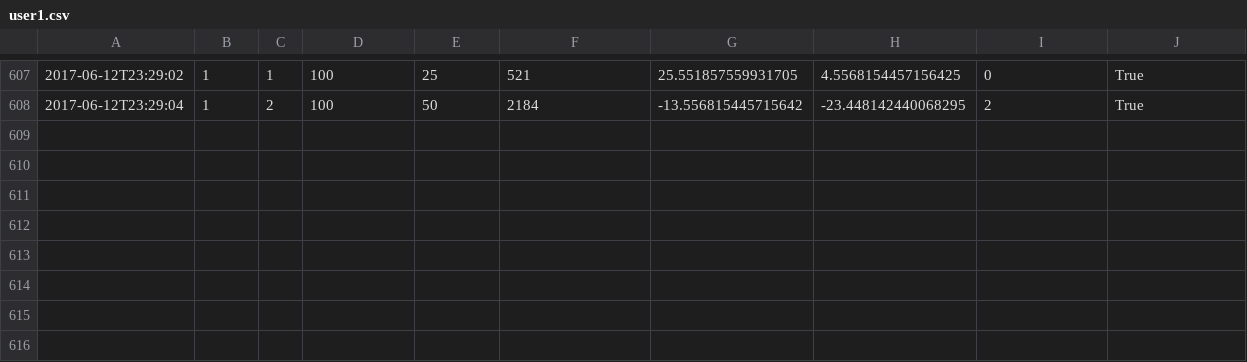
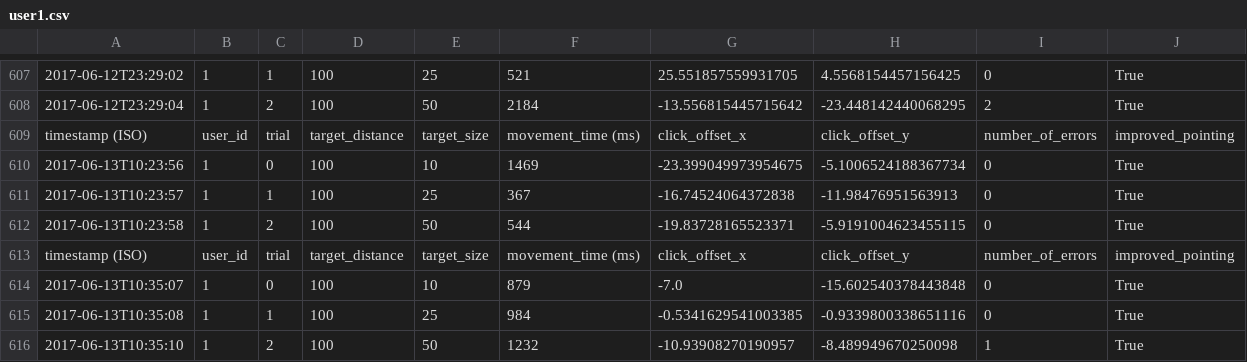
Before and after one commit to MBatzdorf/ITT_Assignment_5, a CSV file: user1.csv, drawn as a sheet; only a part is shown, gaps mark what is left out.

```diff
--- a/user1.csv
+++ b/user1.csv
@@ -608 +608,9 @@
 "2017-06-12T23:29:04";"1";"2";"100";"50";"2184";"-13.556815445715642";"-23.448142440068295";"2";"True"
+"timestamp (ISO)";"user_id";"trial";"target_distance";"target_size";"movement_time (ms)";"click_offset_x";"click_offset_y";"number_of_errors";"improved_pointing"
+"2017-06-13T10:23:56";"1";"0";"100";"10";"1469";"-23.399049973954675";"-5.1006524188367734";"0";"True"
+"2017-06-13T10:23:57";"1";"1";"100";"25";"367";"-16.74524064372838";"-11.98476951563913";"0";"True"
+"2017-06-13T10:23:58";"1";"2";"100";"50";"544";"-19.83728165523371";"-5.9191004623455115";"0";"True"
+"timestamp (ISO)";"user_id";"trial";"target_distance";"target_size";"movement_time (ms)";"click_offset_x";"click_offset_y";"number_of_errors";"improved_pointing"
+"2017-06-13T10:35:07";"1";"0";"100";"10";"879";"-7.0";"-15.602540378443848";"0";"True"
+"2017-06-13T10:35:08";"1";"1";"100";"25";"984";"-0.5341629541003385";"-0.9339800338651116";"0";"True"
+"2017-06-13T10:35:10";"1";"2";"100";"50";"1232";"-10.93908270190957";"-8.489949670250098";"1";"True"
```
Also changed, not shown: 2 other files.
